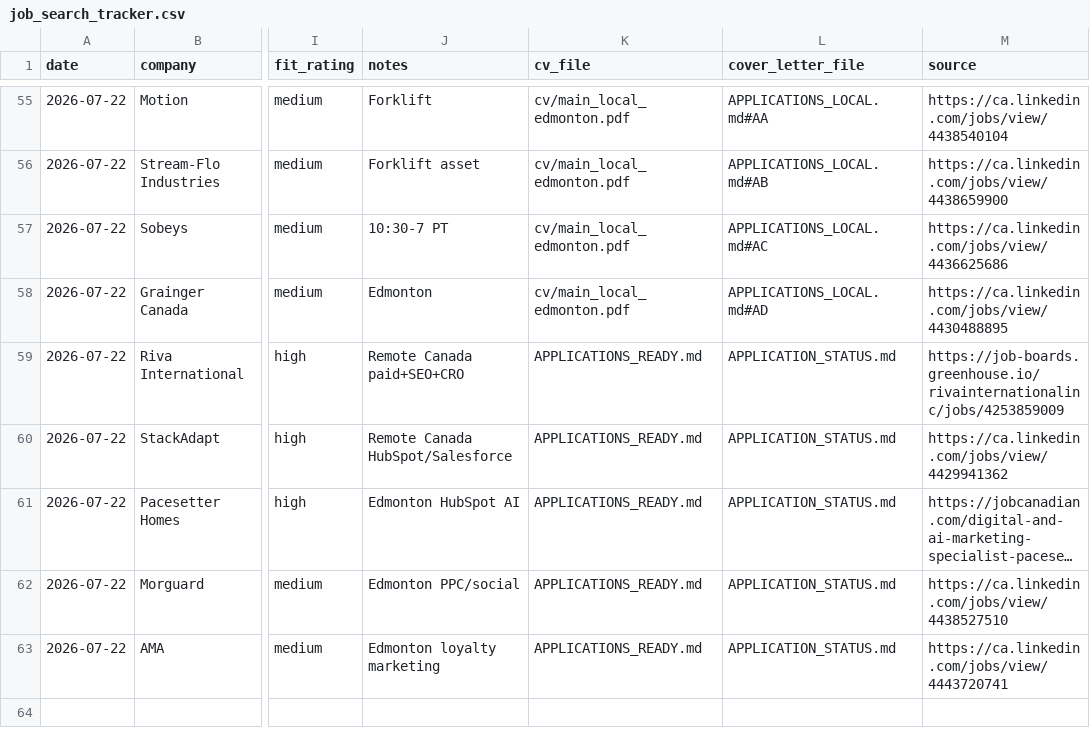
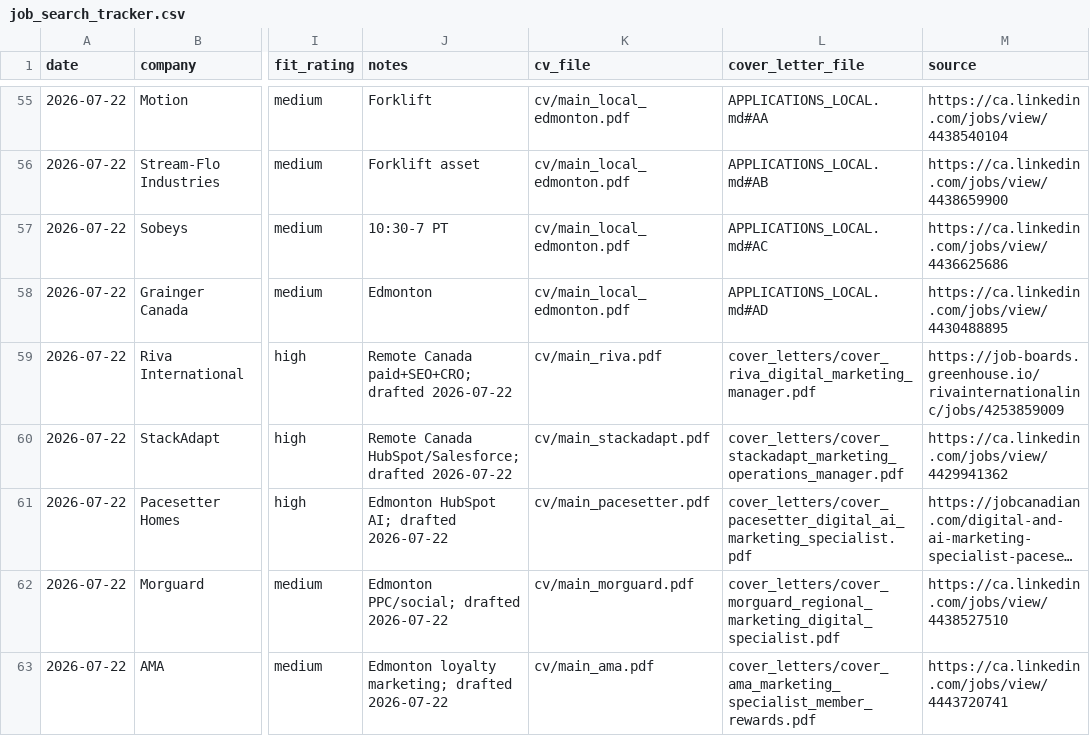
Before and after one commit to luminmarketinggroup-sys/ai-job-search, a CSV file: job_search_tracker.csv, drawn as a sheet; only a part is shown, gaps mark what is left out; long unchanged cells end in …; the diff names each change by its address in the sheet, - before the commit and + after, or states it on an @@ line.

```diff
--- a/job_search_tracker.csv
+++ b/job_search_tracker.csv
-J59 (notes): Remote Canada paid+SEO+CRO
+J59 (notes): Remote Canada paid+SEO+CRO; drafted 2026-07-22
-K59 (cv_file): APPLICATIONS_READY.md
+K59 (cv_file): cv/main_riva.pdf
-L59 (cover_letter_file): APPLICATION_STATUS.md
+L59 (cover_letter_file): cover_letters/cover_riva_digital_marketing_manager.pdf
-J60 (notes): Remote Canada HubSpot/Salesforce
+J60 (notes): Remote Canada HubSpot/Salesforce; drafted 2026-07-22
-K60 (cv_file): APPLICATIONS_READY.md
+K60 (cv_file): cv/main_stackadapt.pdf
-L60 (cover_letter_file): APPLICATION_STATUS.md
+L60 (cover_letter_file): cover_letters/cover_stackadapt_marketing_operations_manager.pdf
-J61 (notes): Edmonton HubSpot AI
+J61 (notes): Edmonton HubSpot AI; drafted 2026-07-22
-K61 (cv_file): APPLICATIONS_READY.md
+K61 (cv_file): cv/main_pacesetter.pdf
-L61 (cover_letter_file): APPLICATION_STATUS.md
+L61 (cover_letter_file): cover_letters/cover_pacesetter_digital_ai_marketing_specialist.pdf
-J62 (notes): Edmonton PPC/social
+J62 (notes): Edmonton PPC/social; drafted 2026-07-22
-K62 (cv_file): APPLICATIONS_READY.md
+K62 (cv_file): cv/main_morguard.pdf
-L62 (cover_letter_file): APPLICATION_STATUS.md
+L62 (cover_letter_file): cover_letters/cover_morguard_regional_marketing_digital_specialist.pdf
-J63 (notes): Edmonton loyalty marketing
+J63 (notes): Edmonton loyalty marketing; drafted 2026-07-22
-K63 (cv_file): APPLICATIONS_READY.md
+K63 (cv_file): cv/main_ama.pdf
-L63 (cover_letter_file): APPLICATION_STATUS.md
+L63 (cover_letter_file): cover_letters/cover_ama_marketing_specialist_member_rewards.pdf
```
Also changed, not shown: 3 other files.
